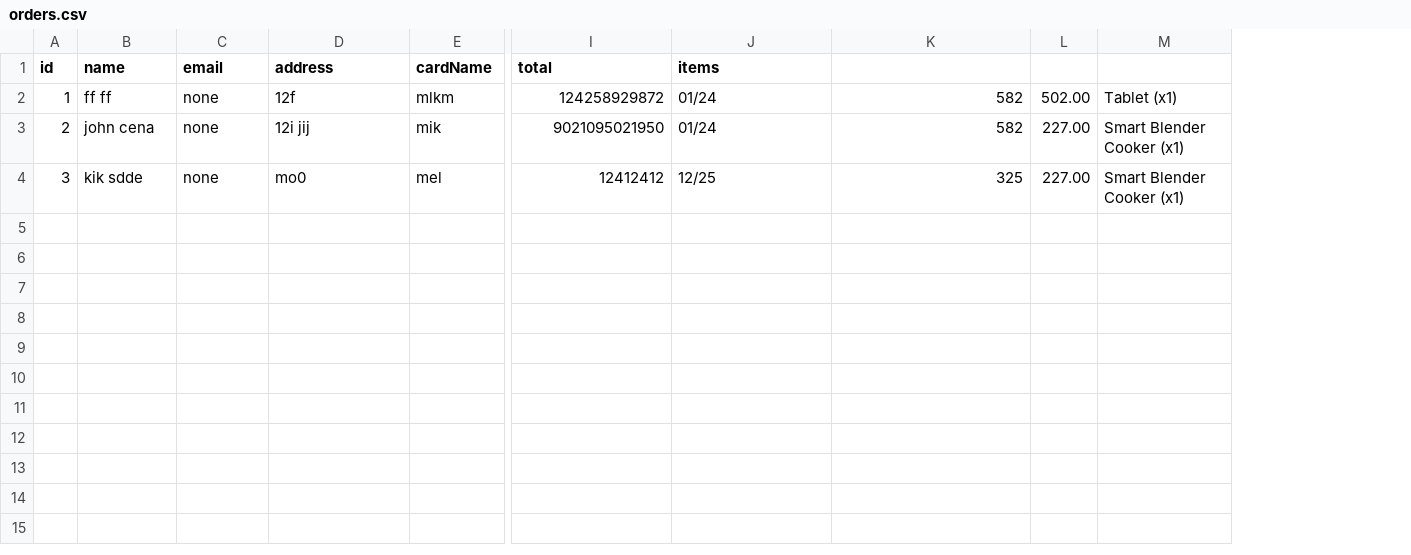
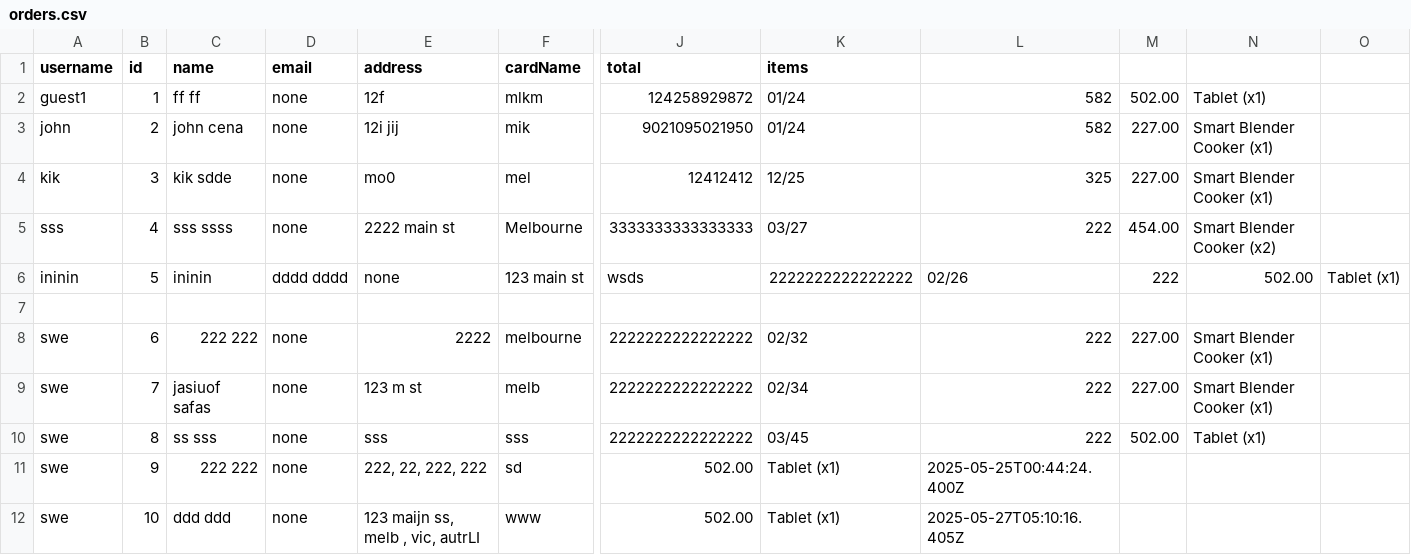
Before and after one commit to KaiSwinburne/SWE30003, a CSV file: database/orders.csv, drawn as a sheet; only a part is shown, gaps mark what is left out; rows hold the shown columns only; the diff names each change by its address in the sheet, - before the commit and + after, or states it on an @@ line.

Commit message:
all order related files edited

```diff
--- a/database/orders.csv
+++ b/database/orders.csv
+column A (username), rows 2-4: guest1 | john | kik
+column O, empty
+row 5: sss | 4 | sss ssss | none | 2222 main st | Melbourne | 3333333333333333 | 03/27 | 222 | 454.00 | Smart Blender Cooker (x2)
+row 6: ininin | 5 | ininin | dddd dddd | none | 123 main st | wsds | 2222222222222222 | 02/26 | 222 | 502.00 | Tablet (x1)
+row 7: (empty)
+row 8: swe | 6 | 222 222 | none | 2222 | melbourne | 2222222222222222 | 02/32 | 222 | 227.00 | Smart Blender Cooker (x1)
+row 9: swe | 7 | jasiuof safas | none | 123 m st | melb | 2222222222222222 | 02/34 | 222 | 227.00 | Smart Blender Cooker (x1)
+row 10: swe | 8 | ss sss | none | sss | sss | 2222222222222222 | 03/45 | 222 | 502.00 | Tablet (x1)
+row 11: swe | 9 | 222 222 | none | 222, 22, 222, 222 | sd | 502.00 | Tablet (x1) | 2025-05-25T00:44:24.400Z
+row 12: swe | 10 | ddd ddd | none | 123 maijn ss, melb , vic, autrLI | www | 502.00 | Tablet (x1) | 2025-05-27T05:10:16.405Z
```
Also changed, not shown: database/products.csv, 21 other files.
